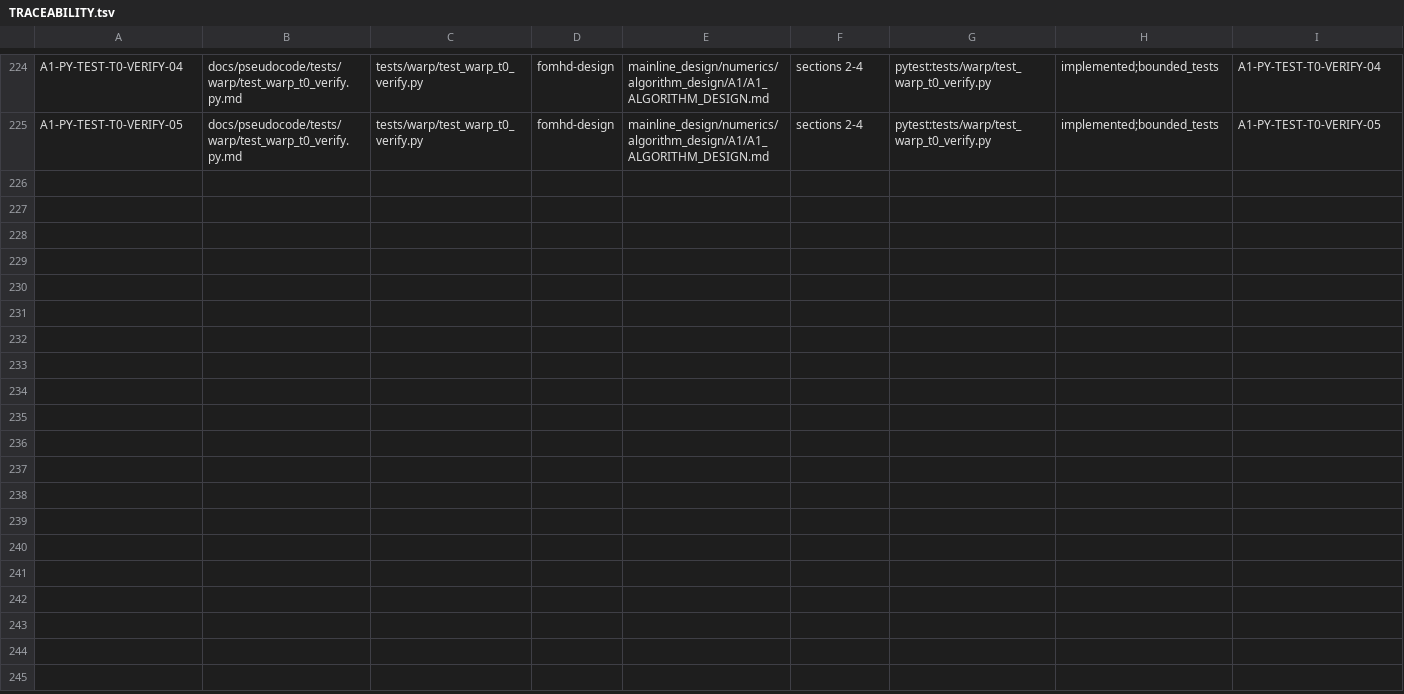
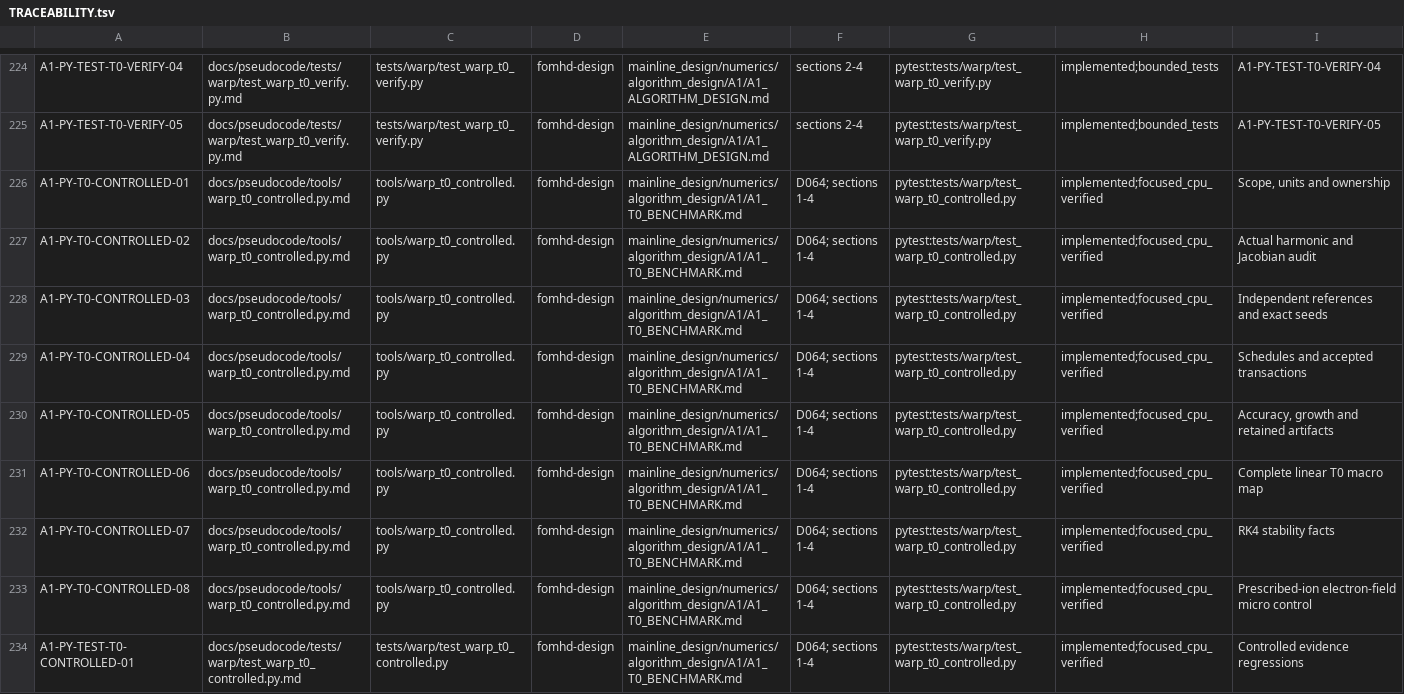
Before and after one commit to ziyu59151/fomhd, a TSV file: docs/pseudocode/TRACEABILITY.tsv, drawn as a sheet; only a part is shown, gaps mark what is left out; the diff names each change by its address in the sheet, - before the commit and + after, or states it on an @@ line.

Commit message:
Add controlled T0 temporal baseline and retained evidence

```diff
--- a/docs/pseudocode/TRACEABILITY.tsv
+++ b/docs/pseudocode/TRACEABILITY.tsv
+row 226: A1-PY-T0-CONTROLLED-01 | docs/pseudocode/tools/warp_t0_controlled.py.md | tools/warp_t0_controlled.py | fomhd-design | mainline_design/numerics/algorithm_design/A1/A1_T0_BENCHMARK.md | D064; sections 1-4 | pytest:tests/warp/test_warp_t0_controlled.py | implemented;focused_cpu_verified | Scope, units and ownership
+row 227: A1-PY-T0-CONTROLLED-02 | docs/pseudocode/tools/warp_t0_controlled.py.md | tools/warp_t0_controlled.py | fomhd-design | mainline_design/numerics/algorithm_design/A1/A1_T0_BENCHMARK.md | D064; sections 1-4 | pytest:tests/warp/test_warp_t0_controlled.py | implemented;focused_cpu_verified | Actual harmonic and Jacobian audit
+row 228: A1-PY-T0-CONTROLLED-03 | docs/pseudocode/tools/warp_t0_controlled.py.md | tools/warp_t0_controlled.py | fomhd-design | mainline_design/numerics/algorithm_design/A1/A1_T0_BENCHMARK.md | D064; sections 1-4 | pytest:tests/warp/test_warp_t0_controlled.py | implemented;focused_cpu_verified | Independent references and exact seeds
+row 229: A1-PY-T0-CONTROLLED-04 | docs/pseudocode/tools/warp_t0_controlled.py.md | tools/warp_t0_controlled.py | fomhd-design | mainline_design/numerics/algorithm_design/A1/A1_T0_BENCHMARK.md | D064; sections 1-4 | pytest:tests/warp/test_warp_t0_controlled.py | implemented;focused_cpu_verified | Schedules and accepted transactions
+row 230: A1-PY-T0-CONTROLLED-05 | docs/pseudocode/tools/warp_t0_controlled.py.md | tools/warp_t0_controlled.py | fomhd-design | mainline_design/numerics/algorithm_design/A1/A1_T0_BENCHMARK.md | D064; sections 1-4 | pytest:tests/warp/test_warp_t0_controlled.py | implemented;focused_cpu_verified | Accuracy, growth and retained artifacts
+row 231: A1-PY-T0-CONTROLLED-06 | docs/pseudocode/tools/warp_t0_controlled.py.md | tools/warp_t0_controlled.py | fomhd-design | mainline_design/numerics/algorithm_design/A1/A1_T0_BENCHMARK.md | D064; sections 1-4 | pytest:tests/warp/test_warp_t0_controlled.py | implemented;focused_cpu_verified | Complete linear T0 macro map
+row 232: A1-PY-T0-CONTROLLED-07 | docs/pseudocode/tools/warp_t0_controlled.py.md | tools/warp_t0_controlled.py | fomhd-design | mainline_design/numerics/algorithm_design/A1/A1_T0_BENCHMARK.md | D064; sections 1-4 | pytest:tests/warp/test_warp_t0_controlled.py | implemented;focused_cpu_verified | RK4 stability facts
+row 233: A1-PY-T0-CONTROLLED-08 | docs/pseudocode/tools/warp_t0_controlled.py.md | tools/warp_t0_controlled.py | fomhd-design | mainline_design/numerics/algorithm_design/A1/A1_T0_BENCHMARK.md | D064; sections 1-4 | pytest:tests/warp/test_warp_t0_controlled.py | implemented;focused_cpu_verified | Prescribed-ion electron-field micro control
+row 234: A1-PY-TEST-T0-CONTROLLED-01 | docs/pseudocode/tests/warp/test_warp_t0_controlled.py.md | tests/warp/test_warp_t0_controlled.py | fomhd-design | mainline_design/numerics/algorithm_design/A1/A1_T0_BENCHMARK.md | D064; sections 1-4 | pytest:tests/warp/test_warp_t0_controlled.py | implemented;focused_cpu_verified | Controlled evidence regressions
```
Also changed, not shown: 7 other files.
